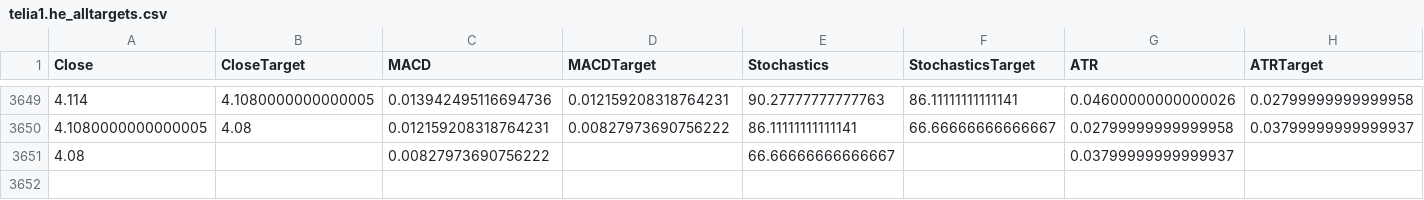
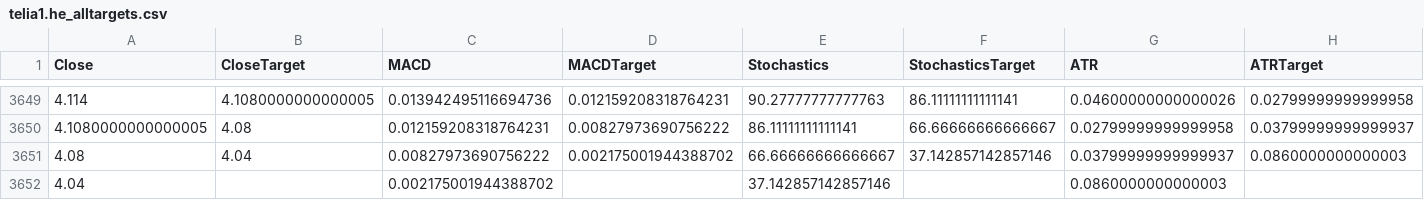
Before and after one commit to LuckyHacker/tensorflow-scripts, a CSV file: models/tensorflow_tests/data/telia1.he_alltargets.csv, drawn as a sheet; only a part is shown, gaps mark what is left out.

```diff
--- a/models/tensorflow_tests/data/telia1.he_alltargets.csv
+++ b/models/tensorflow_tests/data/telia1.he_alltargets.csv
@@ -3650,2 +3650,3 @@ Close,CloseTarget,MACD,MACDTarget,Stochastics,StochasticsTarget,ATR,ATRTarget
 4.1080000000000005,4.08,0.012159208318764231,0.00827973690756222,86.11111111111141,66.66666666666667,0.02799999999999958,0.03799999999999937
-4.08,,0.00827973690756222,,66.66666666666667,,0.03799999999999937,
+4.08,4.04,0.00827973690756222,0.002175001944388702,66.66666666666667,37.142857142857146,0.03799999999999937,0.0860000000000003
+4.04,,0.002175001944388702,,37.142857142857146,,0.0860000000000003,
```
Also changed, not shown: models/tensorflow_tests/data/neste.he.csv, models/tensorflow_tests/data/neste.he_alltargets.csv, 4 other files.
